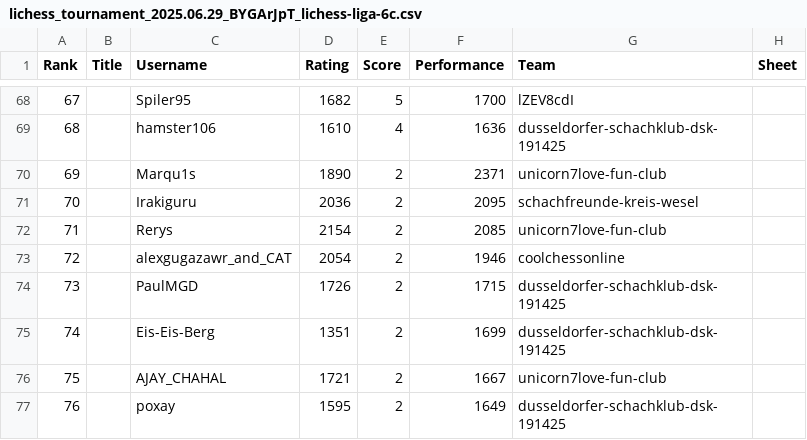
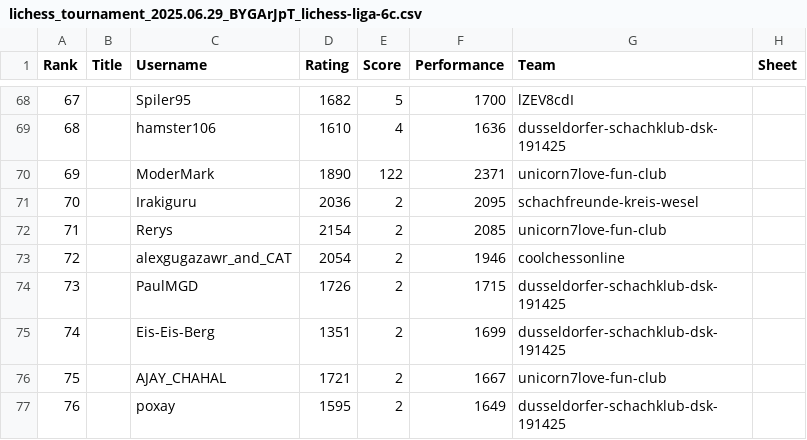
Before and after one commit to ToxicMarquis/myleaders, a CSV file: tournaments/lichess_tournament_2025.06.29_BYGArJpT_lichess-liga-6c.csv, drawn as a sheet; only a part is shown, gaps mark what is left out.

Commit message:
Update lichess_tournament_2025.06.29_BYGArJpT_lichess-liga-6c.csv

```diff
--- a/tournaments/lichess_tournament_2025.06.29_BYGArJpT_lichess-liga-6c.csv
+++ b/tournaments/lichess_tournament_2025.06.29_BYGArJpT_lichess-liga-6c.csv
@@ -69,3 +69,3 @@ Rank,Title,Username,Rating,Score,Performance,Team,Sheet
 68,,hamster106,1610,4,1636,dusseldorfer-schachklub-dsk-191425,
-69,,Marqu1s,1890,2,2371,unicorn7love-fun-club,
+69,,ModerMark,1890,122,2371,unicorn7love-fun-club,
 70,,Irakiguru,2036,2,2095,schachfreunde-kreis-wesel,
```
